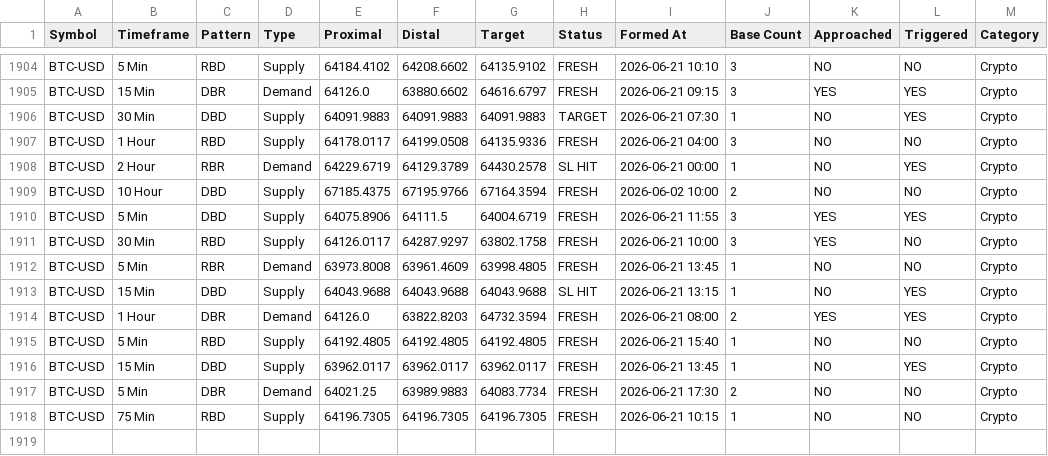
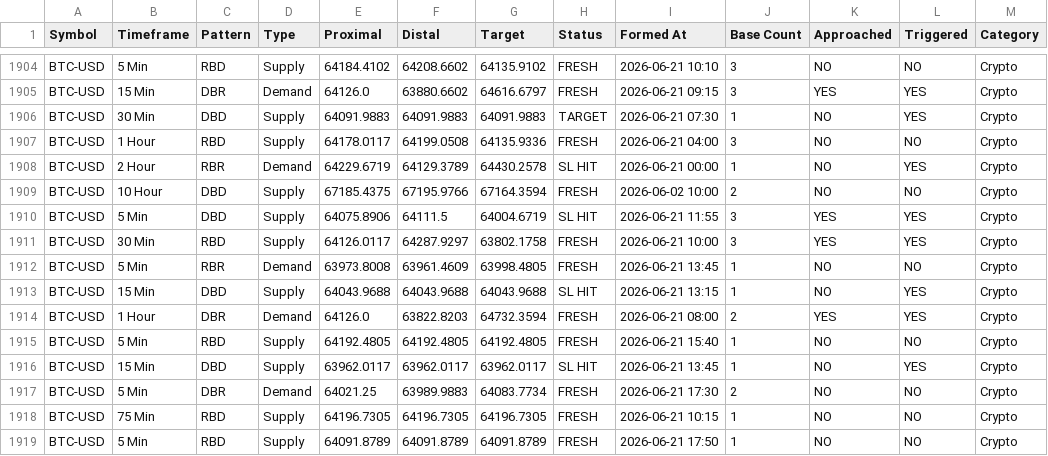
Before and after one commit to deepak99789/supply-demand-app, a CSV file: zones_db.csv, drawn as a sheet; only a part is shown, gaps mark what is left out.

```diff
--- a/zones_db.csv
+++ b/zones_db.csv
@@ -1909,4 +1909,4 @@ BTC-USD,2 Hour,RBR,Demand,64229.6719,64129.3789,64430.2578,SL HIT,2026-06-21 00:
 BTC-USD,10 Hour,DBD,Supply,67185.4375,67195.9766,67164.3594,FRESH,2026-06-02 10:00,2,NO,NO,Crypto
-BTC-USD,5 Min,DBD,Supply,64075.8906,64111.5,64004.6719,FRESH,2026-06-21 11:55,3,YES,YES,Crypto
-BTC-USD,30 Min,RBD,Supply,64126.0117,64287.9297,63802.1758,FRESH,2026-06-21 10:00,3,YES,NO,Crypto
+BTC-USD,5 Min,DBD,Supply,64075.8906,64111.5,64004.6719,SL HIT,2026-06-21 11:55,3,YES,YES,Crypto
+BTC-USD,30 Min,RBD,Supply,64126.0117,64287.9297,63802.1758,FRESH,2026-06-21 10:00,3,YES,YES,Crypto
 BTC-USD,5 Min,RBR,Demand,63973.8008,63961.4609,63998.4805,FRESH,2026-06-21 13:45,1,NO,NO,Crypto
@@ -1915,4 +1915,5 @@ BTC-USD,1 Hour,DBR,Demand,64126.0,63822.8203,64732.3594,FRESH,2026-06-21 08:00,2
 BTC-USD,5 Min,RBD,Supply,64192.4805,64192.4805,64192.4805,FRESH,2026-06-21 15:40,1,NO,NO,Crypto
-BTC-USD,15 Min,DBD,Supply,63962.0117,63962.0117,63962.0117,FRESH,2026-06-21 13:45,1,NO,YES,Crypto
+BTC-USD,15 Min,DBD,Supply,63962.0117,63962.0117,63962.0117,SL HIT,2026-06-21 13:45,1,NO,YES,Crypto
 BTC-USD,5 Min,DBR,Demand,64021.25,63989.9883,64083.7734,FRESH,2026-06-21 17:30,2,NO,NO,Crypto
 BTC-USD,75 Min,RBD,Supply,64196.7305,64196.7305,64196.7305,FRESH,2026-06-21 10:15,1,NO,NO,Crypto
+BTC-USD,5 Min,RBD,Supply,64091.8789,64091.8789,64091.8789,FRESH,2026-06-21 17:50,1,NO,NO,Crypto
```
